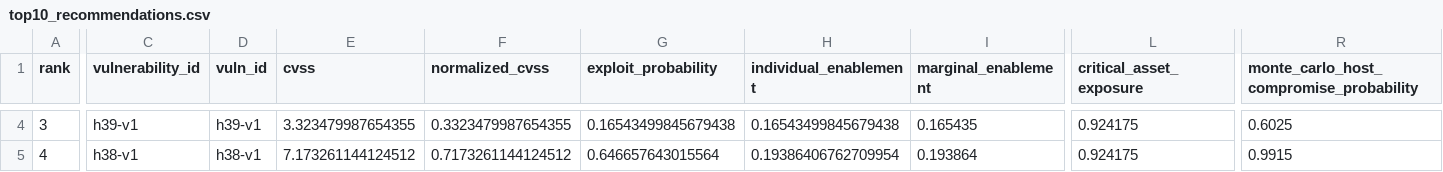
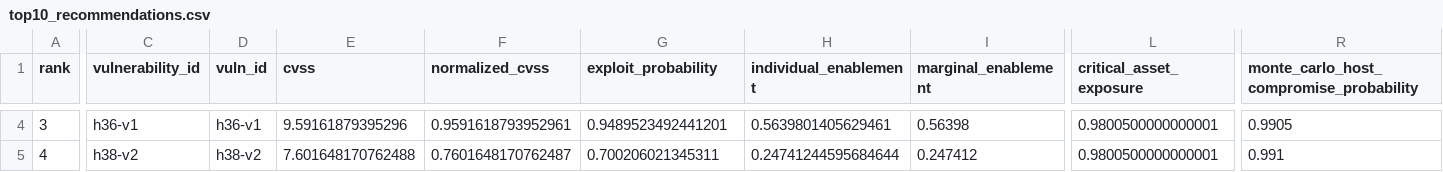
Before and after one commit to Ravindra4158/COC, a CSV file: output/top10_recommendations.csv, drawn as a sheet; only a part is shown, gaps mark what is left out; the diff covers the shown part only; the diff names each change by its address in the sheet, - before the commit and + after, or states it on an @@ line.

```diff
--- a/output/top10_recommendations.csv
+++ b/output/top10_recommendations.csv
-C4 (vulnerability_id): h39-v1
+C4 (vulnerability_id): h36-v1
-D4 (vuln_id): h39-v1
+D4 (vuln_id): h36-v1
-E4 (cvss): 3.323479987654355
+E4 (cvss): 9.59161879395296
-F4 (normalized_cvss): 0.3323479987654355
+F4 (normalized_cvss): 0.9591618793952961
-G4 (exploit_probability): 0.16543499845679438
+G4 (exploit_probability): 0.9489523492441201
-H4 (individual_enablement): 0.16543499845679438
+H4 (individual_enablement): 0.5639801405629461
-I4 (marginal_enablement): 0.165435
+I4 (marginal_enablement): 0.56398
-L4:L5 (critical_asset_exposure): 0.924175
+L4:L5 (critical_asset_exposure): 0.9800500000000001
-R4: 0.6025
+R4: 0.9905
-C5 (vulnerability_id): h38-v1
+C5 (vulnerability_id): h38-v2
-D5 (vuln_id): h38-v1
+D5 (vuln_id): h38-v2
-E5 (cvss): 7.173261144124512
+E5 (cvss): 7.601648170762488
-F5 (normalized_cvss): 0.7173261144124512
+F5 (normalized_cvss): 0.7601648170762487
-G5 (exploit_probability): 0.646657643015564
+G5 (exploit_probability): 0.700206021345311
-H5 (individual_enablement): 0.19386406762709954
+H5 (individual_enablement): 0.24741244595684644
-I5 (marginal_enablement): 0.193864
+I5 (marginal_enablement): 0.247412
-R5: 0.9915
+R5: 0.991
```
Also changed, not shown: 167 edited cells elsewhere in this file, output/ranked_vulnerabilities.csv, 25 other files.
